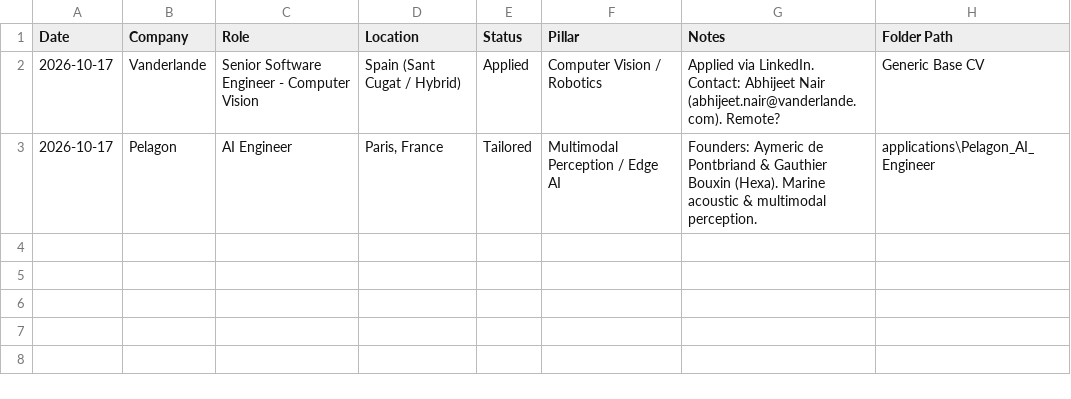
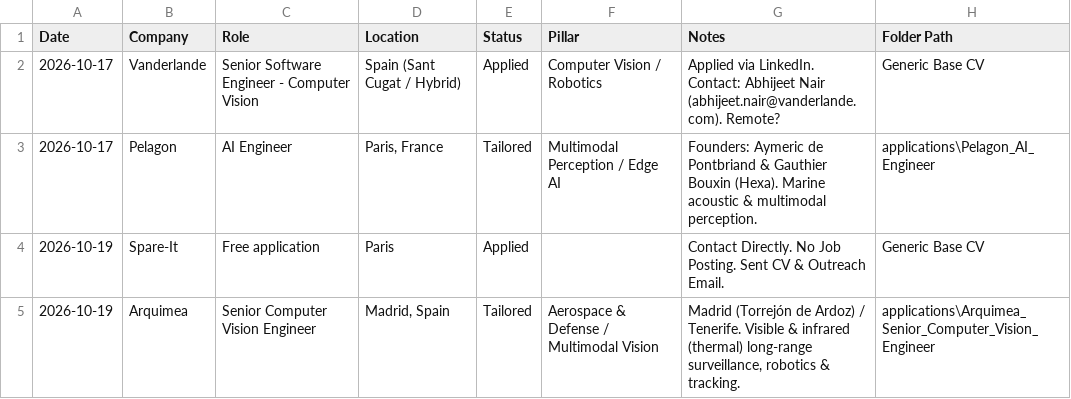
Before and after one commit to Peregalli/CV, a CSV file: tracker.csv, drawn as a sheet; the diff names each change by its address in the sheet, - before the commit and + after, or states it on an @@ line.

Commit message:
Tailor application for Arquimea Senior Computer Vision Engineer

```diff
--- a/tracker.csv
+++ b/tracker.csv
+row 4: 2026-10-19 | Spare-It | Free application | Paris | Applied |  | Contact Directly. No Job Posting. Sent CV & Outreach Email. | Generic Base CV
+row 5: 2026-10-19 | Arquimea | Senior Computer Vision Engineer | Madrid, Spain | Tailored | Aerospace & Defense / Multimodal Vision | Madrid (Torrejón de Ardoz) / Tenerife. Visible & infrared (thermal) long-range surveillance, robotics & tracking. | applications\Arquimea_Senior_Computer_Vision_Engineer
```
Also changed, not shown: 7 other files.
